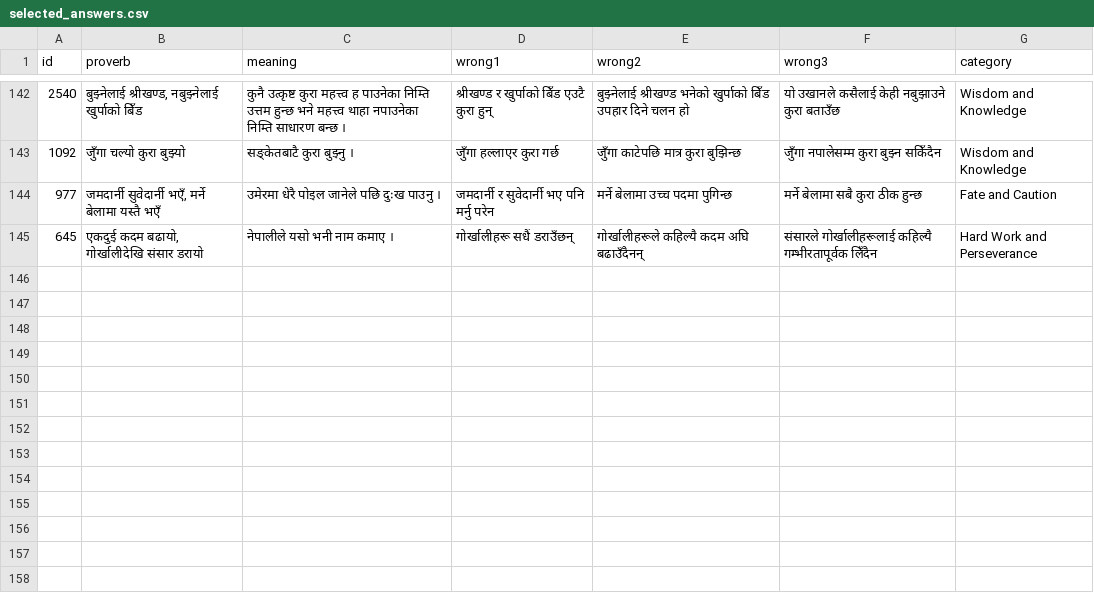
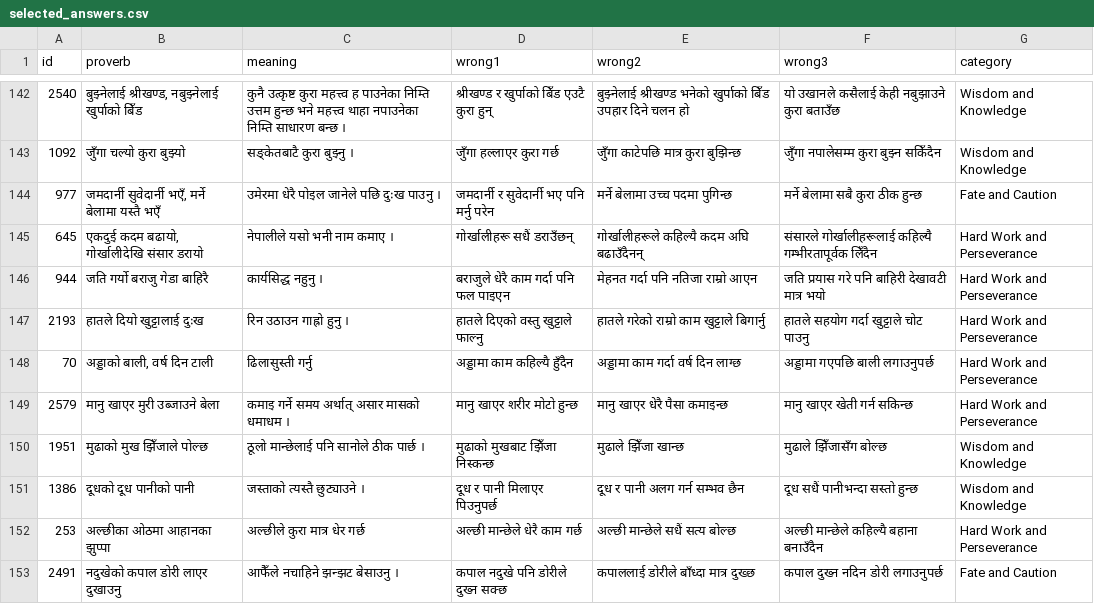
Before and after one commit to cluelesprogrammer/nepali-proverb-validator, a CSV file: jobs/74c02bfa-1a9d-4598-8685-9263491974bb/selected_answers.csv, drawn as a sheet; only a part is shown, gaps mark what is left out.

Commit message:
chore(data): session 74c02bfa-1a9d-4598-8685-9263491974bb @ 2026-07-24T12:27:25.276Z

```diff
--- a/jobs/74c02bfa-1a9d-4598-8685-9263491974bb/selected_answers.csv
+++ b/jobs/74c02bfa-1a9d-4598-8685-9263491974bb/selected_answers.csv
@@ -145 +145,9 @@
 645,"एकदुई कदम बढायो, गोर्खालीदेखि संसार डरायो",नेपालीले यसो भनी नाम कमाए ।,गोर्खालीहरू सधैं डराउँछन्,गोर्खालीहरूले कहिल्यै कदम अघि बढाउँदैनन्,संसारले गोर्खालीहरूलाई कहिल्यै गम्भीरतापूर्वक लिँदैन,Hard Work and Perseverance
+944,जति गर्यो बराजु गेडा बाहिरै,कार्यसिद्ध नहुनु ।,बराजुले धेरै काम गर्दा पनि फल पाइएन,मेहनत गर्दा पनि नतिजा राम्रो आएन,जति प्रयास गरे पनि बाहिरी देखावटी मात्र भयो,Hard Work and Perseverance
+2193,हातले दियो खुट्टालाई दुःख,रिन उठाउन गाह्रो हुनु ।,हातले दिएको वस्तु खुट्टाले फाल्नु,हातले गरेको राम्रो काम खुट्टाले बिगार्नु,हातले सहयोग गर्दा खुट्टाले चोट पाउनु,Hard Work and Perseverance
+70,"अड्डाको बाली, वर्ष दिन टाली",ढिलासुस्ती गर्नु,अड्डामा काम कहिल्यै हुँदैन,अड्डामा काम गर्दा वर्ष दिन लाग्छ,अड्डामा गएपछि बाली लगाउनुपर्छ,Hard Work and Perseverance
+2579,मानु खाएर मुरी उब्जाउने बेला,कमाइ गर्ने समय अर्थात् असार मासको धमाधम ।,मानु खाएर शरीर मोटो हुन्छ,मानु खाएर धेरै पैसा कमाइन्छ,मानु खाएर खेती गर्न सकिन्छ,Hard Work and Perseverance
+1951,मुढाको मुख झिँजाले पोल्छ,ठूलो मान्छेलाई पनि सानोले ठीक पार्छ ।,मुढाको मुखबाट झिँजा निस्कन्छ,मुढाले झिँजा खान्छ,मुढाले झिँजासँग बोल्छ,Wisdom and Knowledge
+1386,दूधको दूध पानीको पानी,जस्ताको त्यस्तै छुट्याउने ।,दूध र पानी मिलाएर पिउनुपर्छ,दूध र पानी अलग गर्न सम्भव छैन,दूध सधैं पानीभन्दा सस्तो हुन्छ,Wisdom and Knowledge
+253,अल्छीका ओठमा आहानका झुप्पा,अल्छीले कुरा मात्र धेर गर्छ,अल्छी मान्छेले धेरै काम गर्छ,अल्छी मान्छेले सधैं सत्य बोल्छ,अल्छी मान्छेले कहिल्यै बहाना बनाउँदैन,Hard Work and Perseverance
+2491,नदुखेको कपाल डोरी लाएर दुखाउनु,आफैँले नचाहिने झन्झट बेसाउनु ।,कपाल नदुखे पनि डोरीले दुख्न सक्छ,कपाललाई डोरीले बाँध्दा मात्र दुख्छ,कपाल दुख्न नदिन डोरी लगाउनुपर्छ,Fate and Caution
```
